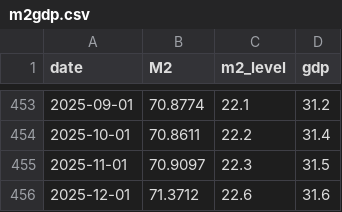
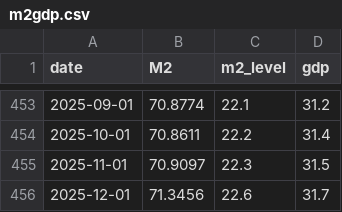
Before and after one commit to bdecon/bdecon.github.io, a CSV file: files/m2gdp.csv, drawn as a sheet; only a part is shown, gaps mark what is left out.

```diff
--- a/files/m2gdp.csv
+++ b/files/m2gdp.csv
@@ -455,2 +455,2 @@ date,M2,m2_level,gdp
 2025-11-01,70.9097,22.3,31.5
-2025-12-01,71.3712,22.6,31.6
+2025-12-01,71.3456,22.6,31.7
```
Also changed, not shown: files/treasrcpt.csv, 6 other files.
